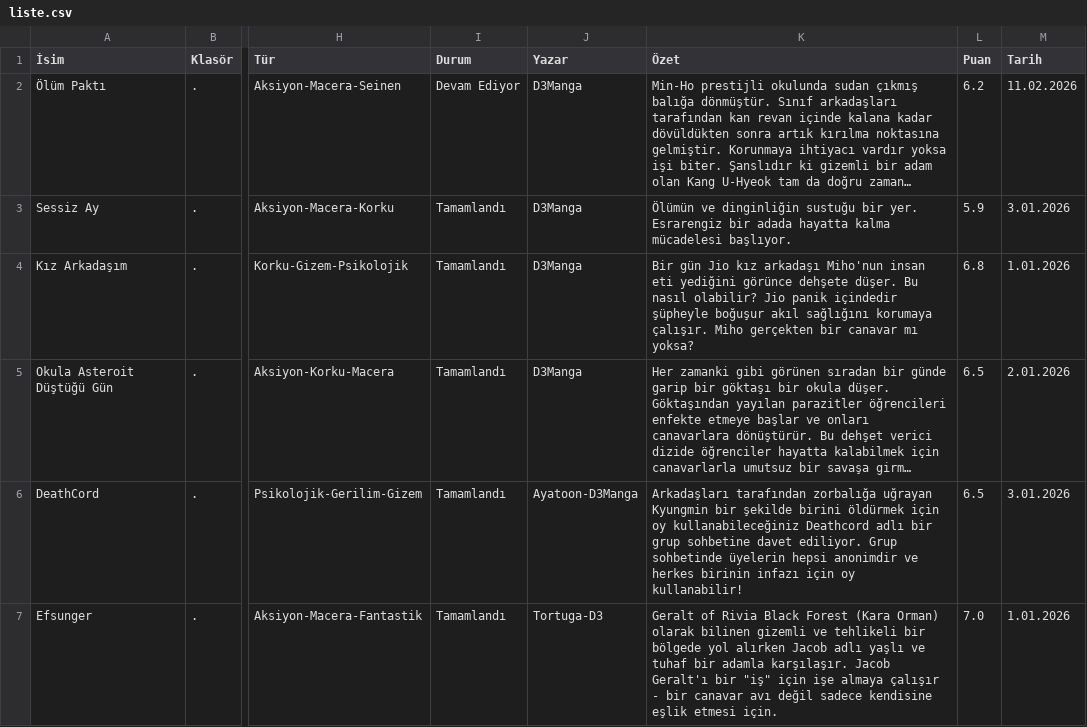
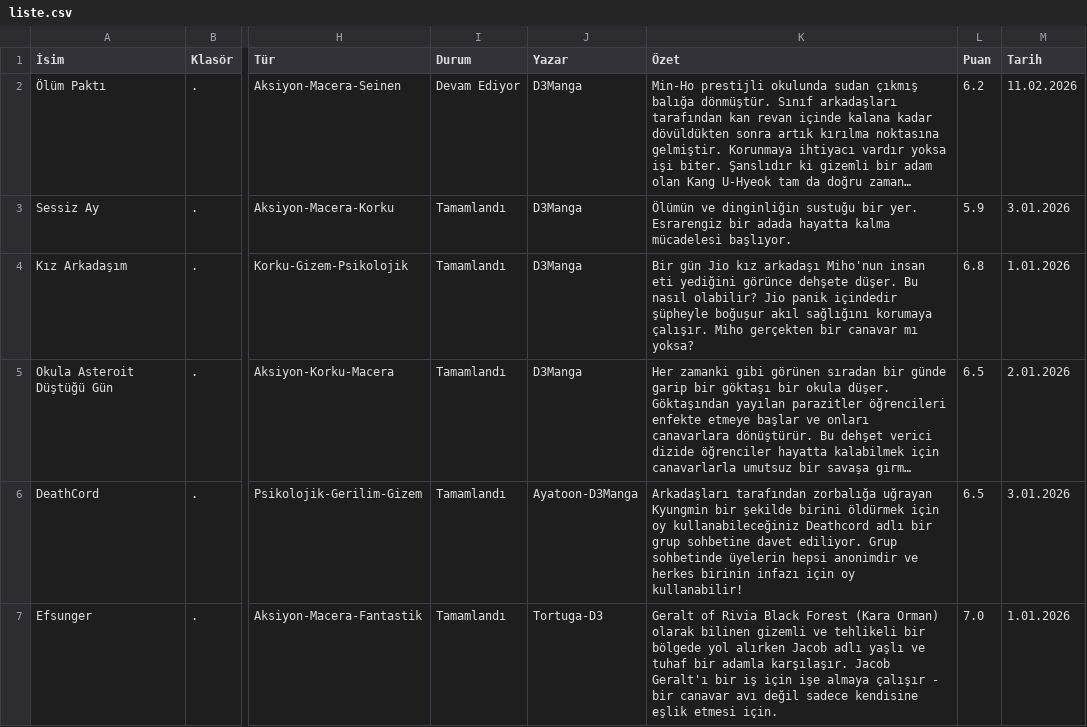
Before and after one commit to zebzetoon/zebzetoon.github.io, a CSV file: liste.csv, drawn as a sheet; only a part is shown, gaps mark what is left out; long unchanged cells end in …; the diff names each change by its address in the sheet, - before the commit and + after, or states it on an @@ line.

Commit message:
Update liste.csv

```diff
--- a/liste.csv
+++ b/liste.csv
-K7 (Özet): …Geralt'ı bir "iş" için işe…
+K7 (Özet): …Geralt'ı bir iş için işe…
```
